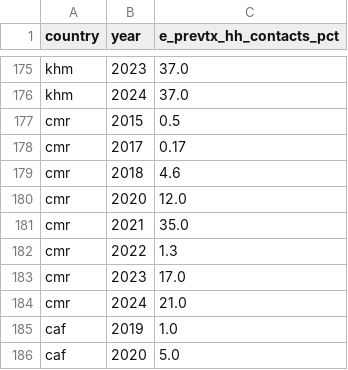
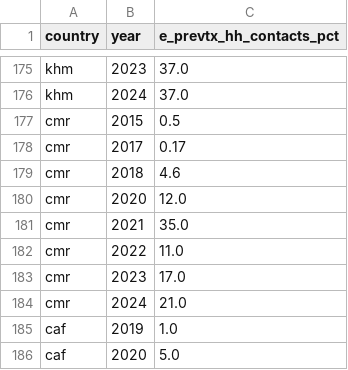
Before and after one commit to open-numbers/ddf--who--tb_burden_estimates, a CSV file: ddf--datapoints--e_prevtx_hh_contacts_pct--by--country--year.csv, drawn as a sheet; only a part is shown, gaps mark what is left out.

Commit message:
auto generated dataset

```diff
--- a/ddf--datapoints--e_prevtx_hh_contacts_pct--by--country--year.csv
+++ b/ddf--datapoints--e_prevtx_hh_contacts_pct--by--country--year.csv
@@ -181,3 +181,3 @@ cmr,2020,12.0
 cmr,2021,35.0
-cmr,2022,1.3
+cmr,2022,11.0
 cmr,2023,17.0
```
Also changed, not shown: ddf--datapoints--e_prevtx_hh_contacts_pct_hi--by--country--year.csv, ddf--datapoints--e_prevtx_hh_contacts_pct_lo--by--country--year.csv, 6 other files.
